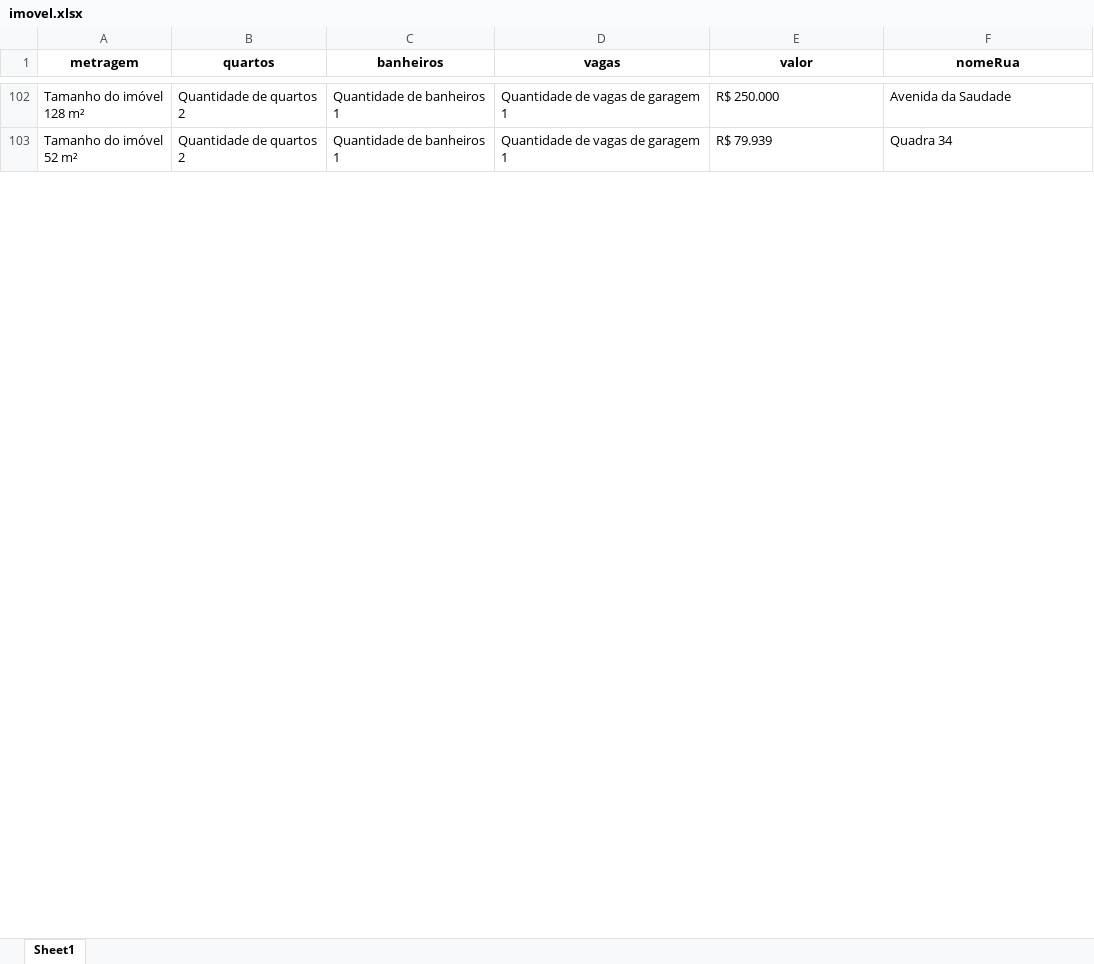
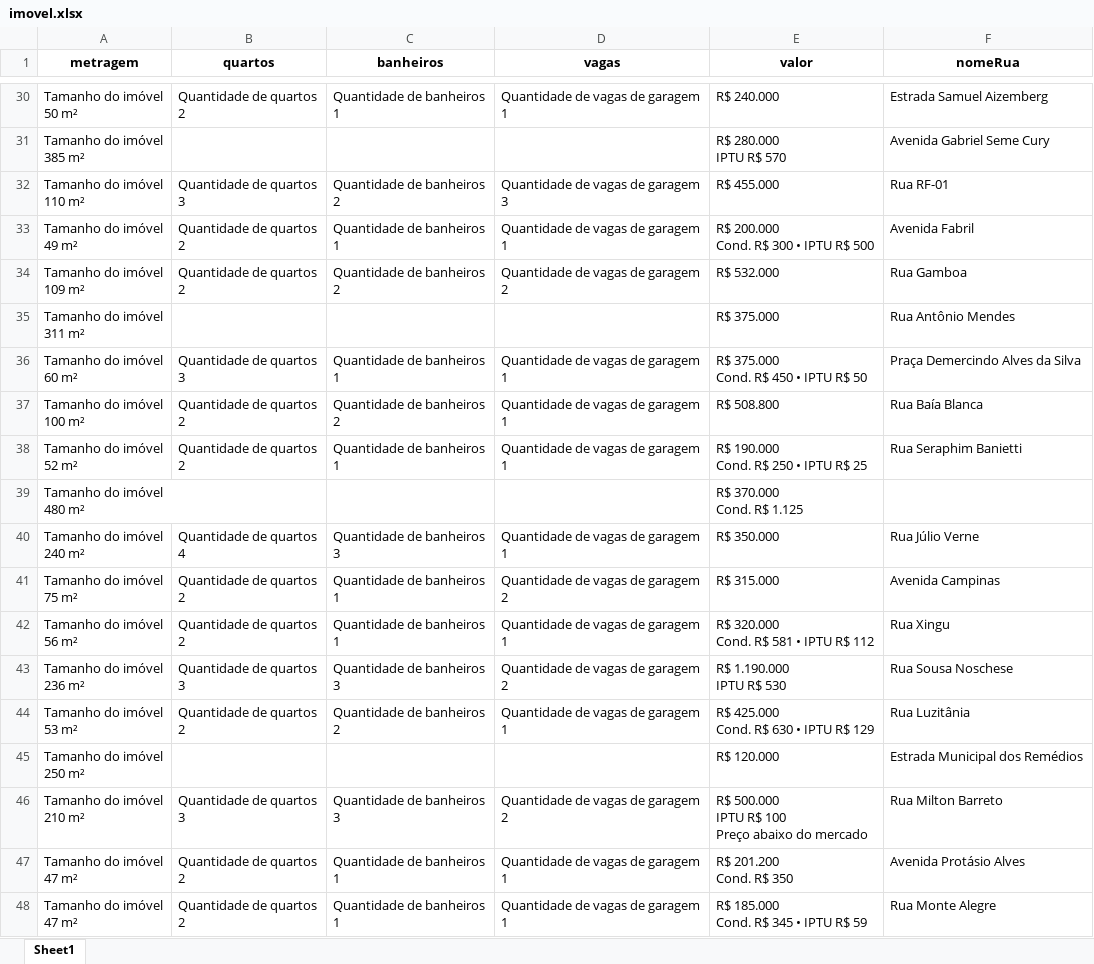
Before and after one commit to joaopbg06/webscreppingDesafio, an Excel workbook: imovel.xlsx, sheet Sheet1, drawn as a sheet; only a part is shown, gaps mark what is left out; values as stored, in another font and other column widths than the file's, no borders; addresses are those after the commit; ↵ is a line break in a cell; the diff covers the shown part only; the diff names each change by its address in the sheet, - before the commit and + after, or states it on an @@ line.

```diff
--- a/imovel.xlsx (sheet Sheet1)
+++ b/imovel.xlsx (sheet Sheet1)
-A30 (metragem): Tamanho do imóvel ↵ 128 m²
+A30 (metragem): Tamanho do imóvel ↵ 50 m²
-E30 (valor): R$ 250.000
+E30 (valor): R$ 240.000
-F30 (nomeRua): Avenida da Saudade
+F30 (nomeRua): Estrada Samuel Aizemberg
+row 31: Tamanho do imóvel ↵ 385 m² |  |  |  | R$ 280.000 ↵ IPTU R$ 570 | Avenida Gabriel Seme Cury
+row 32: Tamanho do imóvel ↵ 110 m² | Quantidade de quartos ↵ 3 | Quantidade de banheiros ↵ 2 | Quantidade de vagas de garagem ↵ 3 | R$ 455.000 | Rua RF-01
+row 33: Tamanho do imóvel ↵ 49 m² | Quantidade de quartos ↵ 2 | Quantidade de banheiros ↵ 1 | Quantidade de vagas de garagem ↵ 1 | R$ 200.000 ↵ Cond. R$ 300 • IPTU R$ 500 | Avenida Fabril
+row 34: Tamanho do imóvel ↵ 109 m² | Quantidade de quartos ↵ 2 | Quantidade de banheiros ↵ 2 | Quantidade de vagas de garagem ↵ 2 | R$ 532.000 | Rua Gamboa
+row 35: Tamanho do imóvel ↵ 311 m² |  |  |  | R$ 375.000 | Rua Antônio Mendes
+row 36: Tamanho do imóvel ↵ 60 m² | Quantidade de quartos ↵ 3 | Quantidade de banheiros ↵ 1 | Quantidade de vagas de garagem ↵ 1 | R$ 375.000 ↵ Cond. R$ 450 • IPTU R$ 50 | Praça Demercindo Alves da Silva
+row 37: Tamanho do imóvel ↵ 100 m² | Quantidade de quartos ↵ 2 | Quantidade de banheiros ↵ 2 | Quantidade de vagas de garagem ↵ 1 | R$ 508.800 | Rua Baía Blanca
-E38 (valor): R$ 79.939
+E38 (valor): R$ 190.000 ↵ Cond. R$ 250 • IPTU R$ 25
-F38 (nomeRua): Quadra 34
+F38 (nomeRua): Rua Seraphim Banietti
+row 39: Tamanho do imóvel ↵ 480 m² |  |  |  | R$ 370.000 ↵ Cond. R$ 1.125
+row 40: Tamanho do imóvel ↵ 240 m² | Quantidade de quartos ↵ 4 | Quantidade de banheiros ↵ 3 | Quantidade de vagas de garagem ↵ 1 | R$ 350.000 | Rua Júlio Verne
+row 41: Tamanho do imóvel ↵ 75 m² | Quantidade de quartos ↵ 2 | Quantidade de banheiros ↵ 1 | Quantidade de vagas de garagem ↵ 2 | R$ 315.000 | Avenida Campinas
+row 42: Tamanho do imóvel ↵ 56 m² | Quantidade de quartos ↵ 2 | Quantidade de banheiros ↵ 1 | Quantidade de vagas de garagem ↵ 1 | R$ 320.000 ↵ Cond. R$ 581 • IPTU R$ 112 | Rua Xingu
+row 43: Tamanho do imóvel ↵ 236 m² | Quantidade de quartos ↵ 3 | Quantidade de banheiros ↵ 3 | Quantidade de vagas de garagem ↵ 2 | R$ 1.190.000 ↵ IPTU R$ 530 | Rua Sousa Noschese
+row 44: Tamanho do imóvel ↵ 53 m² | Quantidade de quartos ↵ 2 | Quantidade de banheiros ↵ 2 | Quantidade de vagas de garagem ↵ 1 | R$ 425.000 ↵ Cond. R$ 630 • IPTU R$ 129 | Rua Luzitânia
+row 45: Tamanho do imóvel ↵ 250 m² |  |  |  | R$ 120.000 | Estrada Municipal dos Remédios
+row 46: Tamanho do imóvel ↵ 210 m² | Quantidade de quartos ↵ 3 | Quantidade de banheiros ↵ 3 | Quantidade de vagas de garagem ↵ 2 | R$ 500.000 ↵ IPTU R$ 100 ↵ Preço abaixo do mercado | Rua Milton Barreto
+row 47: Tamanho do imóvel ↵ 47 m² | Quantidade de quartos ↵ 2 | Quantidade de banheiros ↵ 1 | Quantidade de vagas de garagem ↵ 1 | R$ 201.200 ↵ Cond. R$ 350 | Avenida Protásio Alves
+row 48: Tamanho do imóvel ↵ 47 m² | Quantidade de quartos ↵ 2 | Quantidade de banheiros ↵ 1 | Quantidade de vagas de garagem ↵ 1 | R$ 185.000 ↵ Cond. R$ 345 • IPTU R$ 59 | Rua Monte Alegre
```
Also changed, not shown: 79 added rows, 96 removed rows and 20 edited cells elsewhere in this sheet, imovel_limpo.xlsx, 2 other files.
